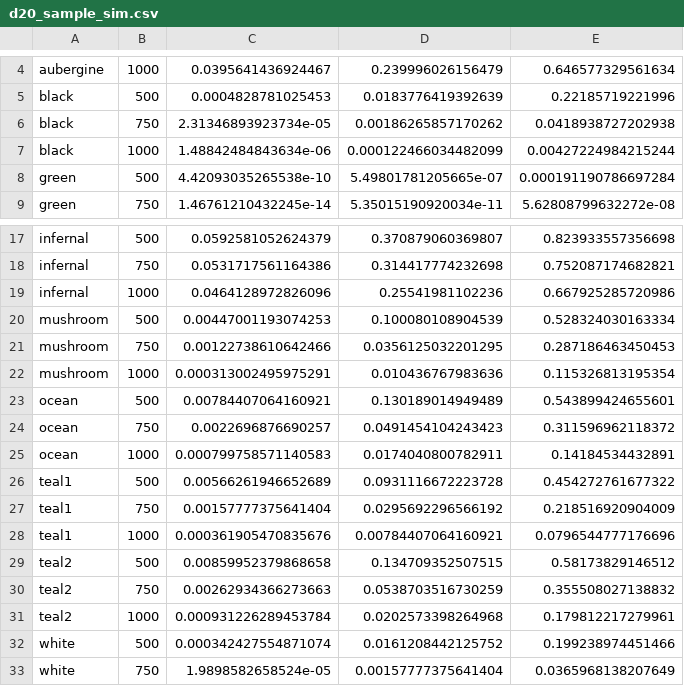
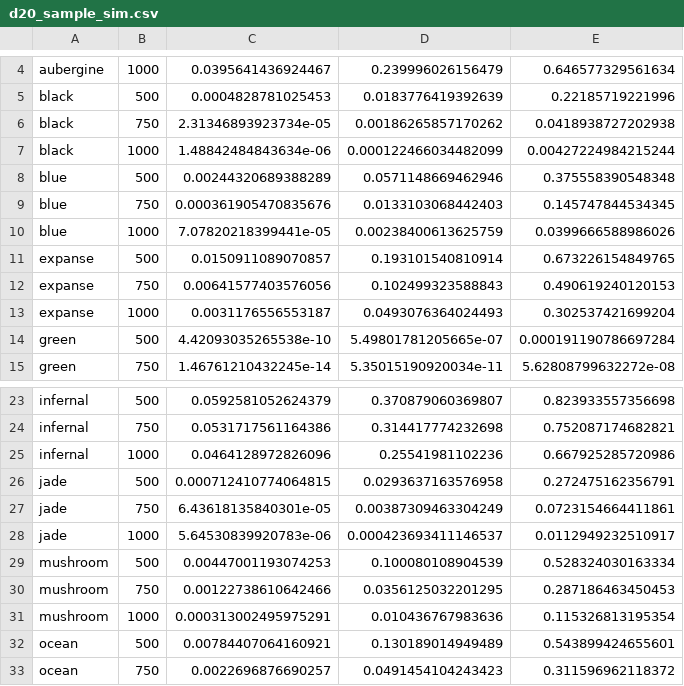
Before and after one commit to DuaneStanton/dice-evaluation, a CSV file: d20_sample_sim.csv, drawn as a sheet; only a part is shown, gaps mark what is left out; the shorter side is filled out with more unchanged rows.

Commit message:
blue, jade, expanse dice sets added

```diff
--- a/d20_sample_sim.csv
+++ b/d20_sample_sim.csv
@@ -7,2 +7,8 @@
 "black",1000,1.48842484843634e-06,0.000122466034482099,0.00427224984215244
+"blue",500,0.00244320689388289,0.0571148669462946,0.375558390548348
+"blue",750,0.000361905470835676,0.0133103068442403,0.145747844534345
+"blue",1000,7.07820218399441e-05,0.00238400613625759,0.0399666588986026
+"expanse",500,0.0150911089070857,0.193101540810914,0.673226154849765
+"expanse",750,0.00641577403576056,0.102499323588843,0.490619240120153
+"expanse",1000,0.0031176556553187,0.0493076364024493,0.302537421699204
 "green",500,4.42093035265538e-10,5.49801781205665e-07,0.000191190786697284
@@ -19,2 +25,5 @@
 "infernal",1000,0.0464128972826096,0.25541981102236,0.667925285720986
+"jade",500,0.000712410774064815,0.0293637163576958,0.272475162356791
+"jade",750,6.43618135840301e-05,0.00387309463304249,0.0723154664411861
+"jade",1000,5.64530839920783e-06,0.000423693411146537,0.0112949232510917
 "mushroom",500,0.00447001193074253,0.100080108904539,0.528324030163334
```
Also changed, not shown: 2 other files.
